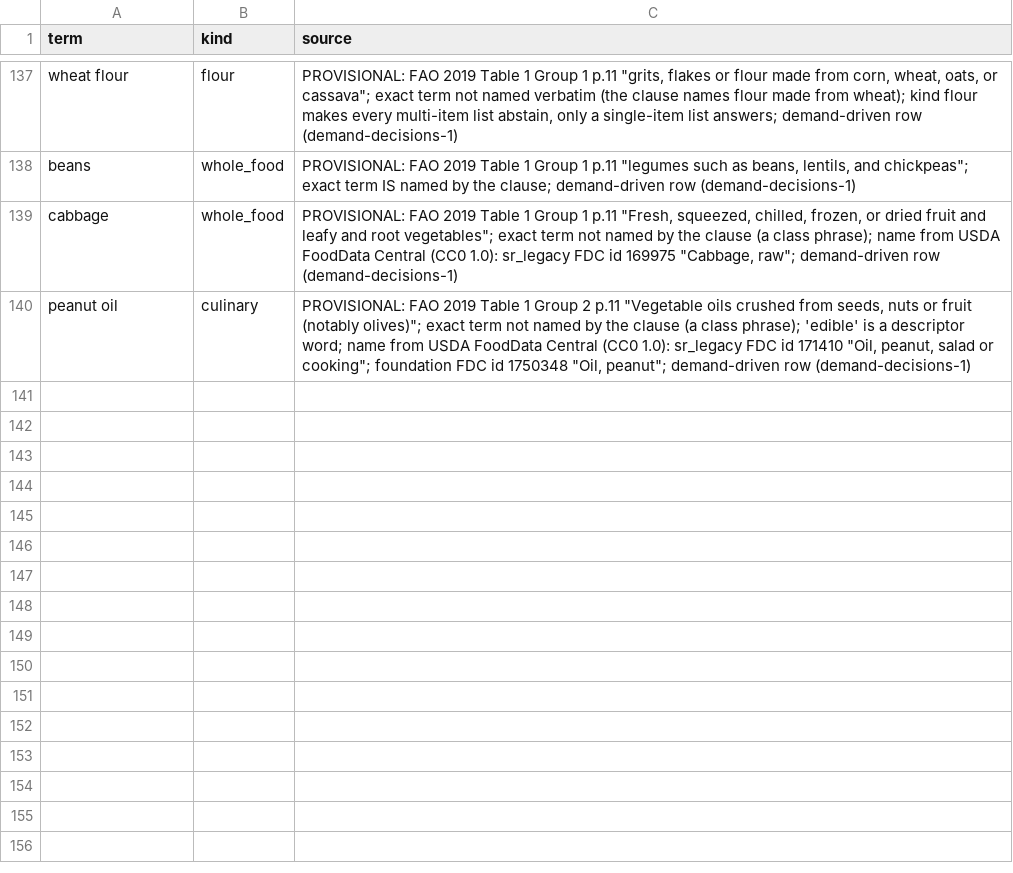
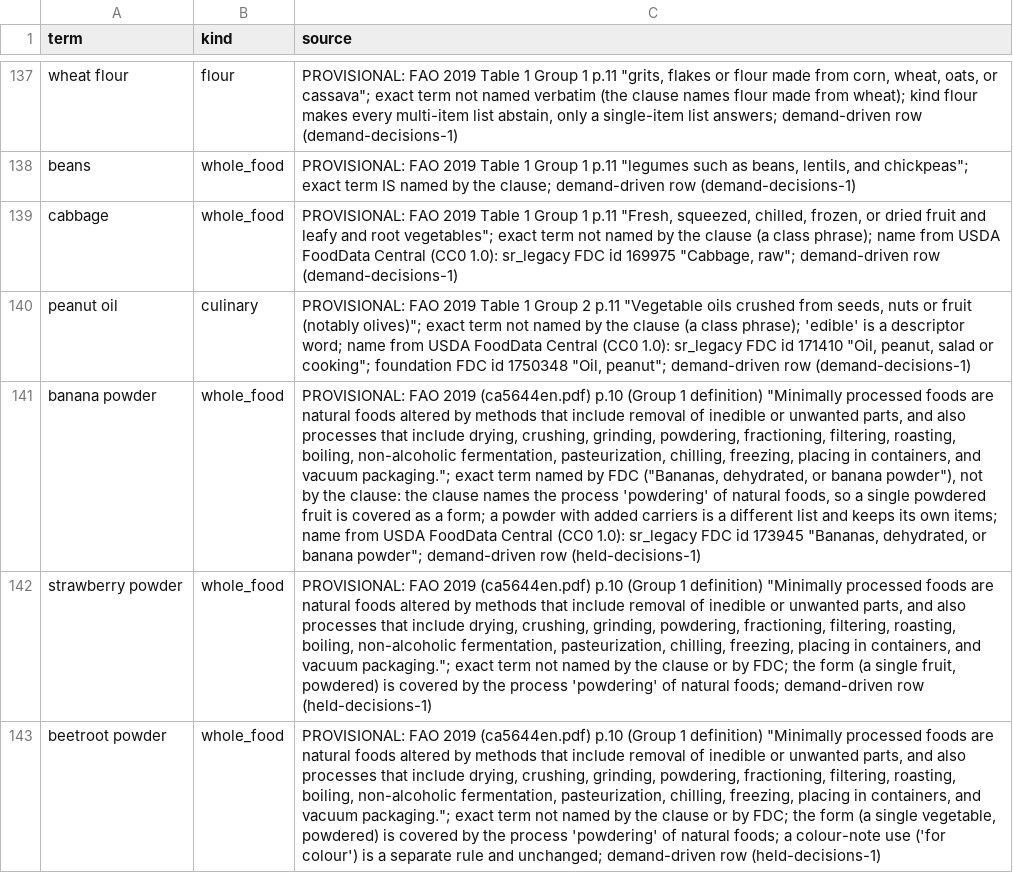
Before and after one commit to saurabh2894/FoodScanner, a CSV file: src/foodscan/resources/lexicon.csv, drawn as a sheet; only a part is shown, gaps mark what is left out; the diff names each change by its address in the sheet, - before the commit and + after, or states it on an @@ line.

```diff
--- a/src/foodscan/resources/lexicon.csv
+++ b/src/foodscan/resources/lexicon.csv
+row 141: banana powder | whole_food | PROVISIONAL: FAO 2019 (ca5644en.pdf) p.10 (Group 1 definition) "Minimally processed foods are natural foods altered by methods that include removal of inedible or unwanted parts, and also processes that include drying, crushing, grinding, powdering, fractioning, filtering, roasting, boiling, non-alcoholic fermentation, pasteurization, chilling, freezing, placing in containers, and vacuum packaging."; exact term named by FDC ("Bananas, dehydrated, or banana powder"), not by the clause: the clause names the process 'powdering' of natural foods, so a single powdered fruit is covered as a form; a powder with added carriers is a different list and keeps its own items; name from USDA FoodData Central (CC0 1.0): sr_legacy FDC id 173945 "Bananas, dehydrated, or banana powder"; demand-driven row (held-decisions-1)
+row 142: strawberry powder | whole_food | PROVISIONAL: FAO 2019 (ca5644en.pdf) p.10 (Group 1 definition) "Minimally processed foods are natural foods altered by methods that include removal of inedible or unwanted parts, and also processes that include drying, crushing, grinding, powdering, fractioning, filtering, roasting, boiling, non-alcoholic fermentation, pasteurization, chilling, freezing, placing in containers, and vacuum packaging."; exact term not named by the clause or by FDC; the form (a single fruit, powdered) is covered by the process 'powdering' of natural foods; demand-driven row (held-decisions-1)
+row 143: beetroot powder | whole_food | PROVISIONAL: FAO 2019 (ca5644en.pdf) p.10 (Group 1 definition) "Minimally processed foods are natural foods altered by methods that include removal of inedible or unwanted parts, and also processes that include drying, crushing, grinding, powdering, fractioning, filtering, roasting, boiling, non-alcoholic fermentation, pasteurization, chilling, freezing, placing in containers, and vacuum packaging."; exact term not named by the clause or by FDC; the form (a single vegetable, powdered) is covered by the process 'powdering' of natural foods; a colour-note use ('for colour') is a separate rule and unchanged; demand-driven row (held-decisions-1)
```
Also changed, not shown: 14 other files.
